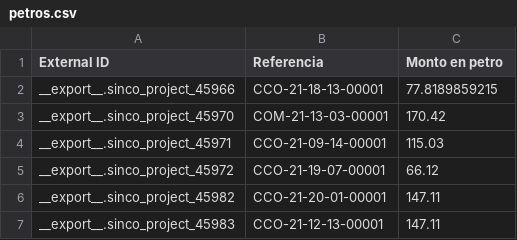
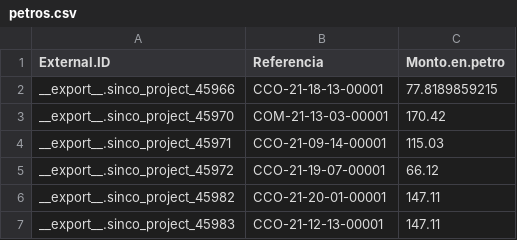
Before and after one commit to Moscdota2/Archivos, a CSV file: Trabajo/mapa_aprobados/datas/petros.csv, drawn as a sheet; only a part is shown; the diff names each change by its address in the sheet, - before the commit and + after, or states it on an @@ line.

Commit message:
Añadiendo mas cosas al mapa de verga este

```diff
--- a/Trabajo/mapa_aprobados/datas/petros.csv
+++ b/Trabajo/mapa_aprobados/datas/petros.csv
-A1: External ID
+A1: External.ID
-C1: Monto en petro
+C1: Monto.en.petro
```
Also changed, not shown: 10 other files.
